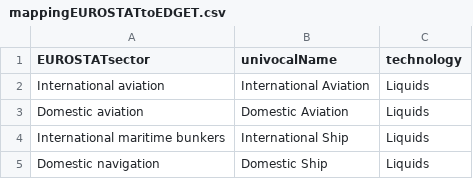
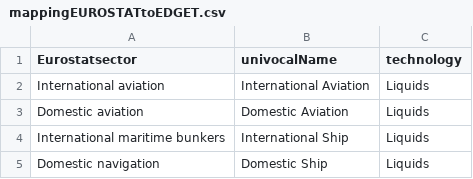
Before and after one commit to pik-piam/mrtransport, a CSV file: inst/extdata/mappingEUROSTATtoEDGET.csv, drawn as a sheet.

Commit message:
bugfix EUROSTAT -> Eurostat

```diff
--- a/inst/extdata/mappingEUROSTATtoEDGET.csv
+++ b/inst/extdata/mappingEUROSTATtoEDGET.csv
@@ -1,2 +1,2 @@
-EUROSTATsector;univocalName;technology
+Eurostatsector;univocalName;technology
 International aviation;International Aviation;Liquids
```
Also changed, not shown: 10 other files.
